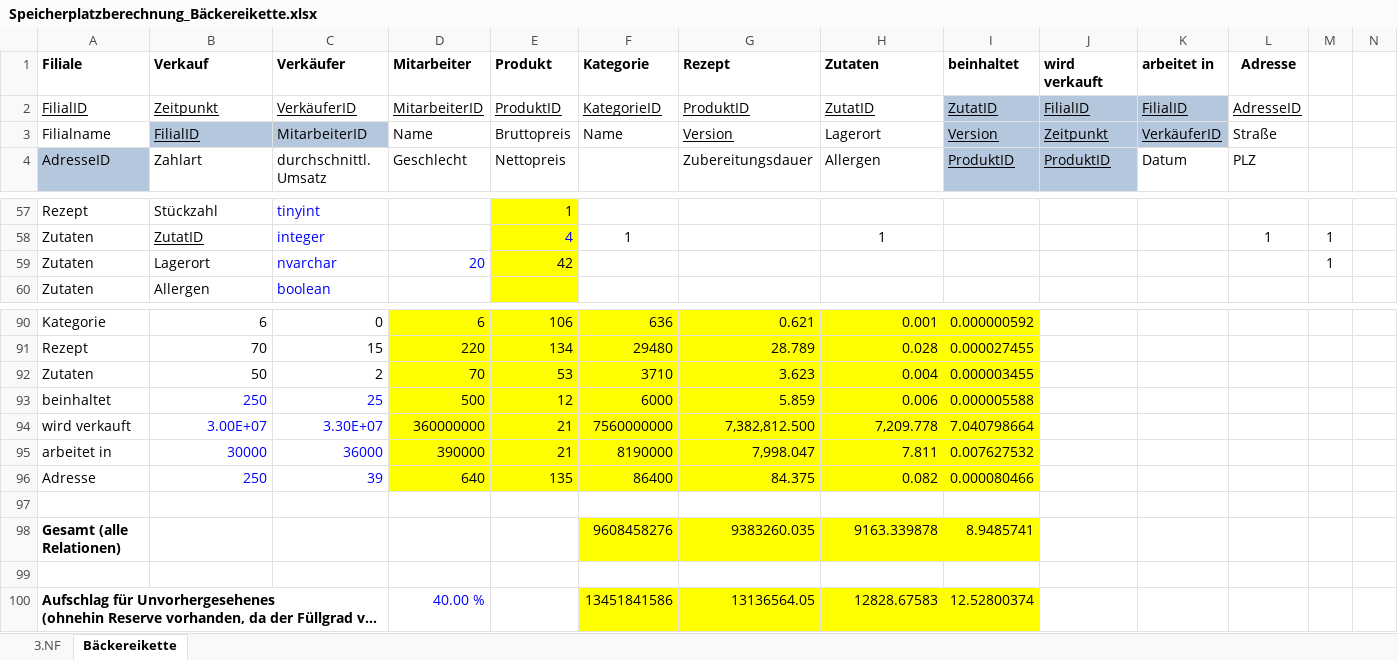
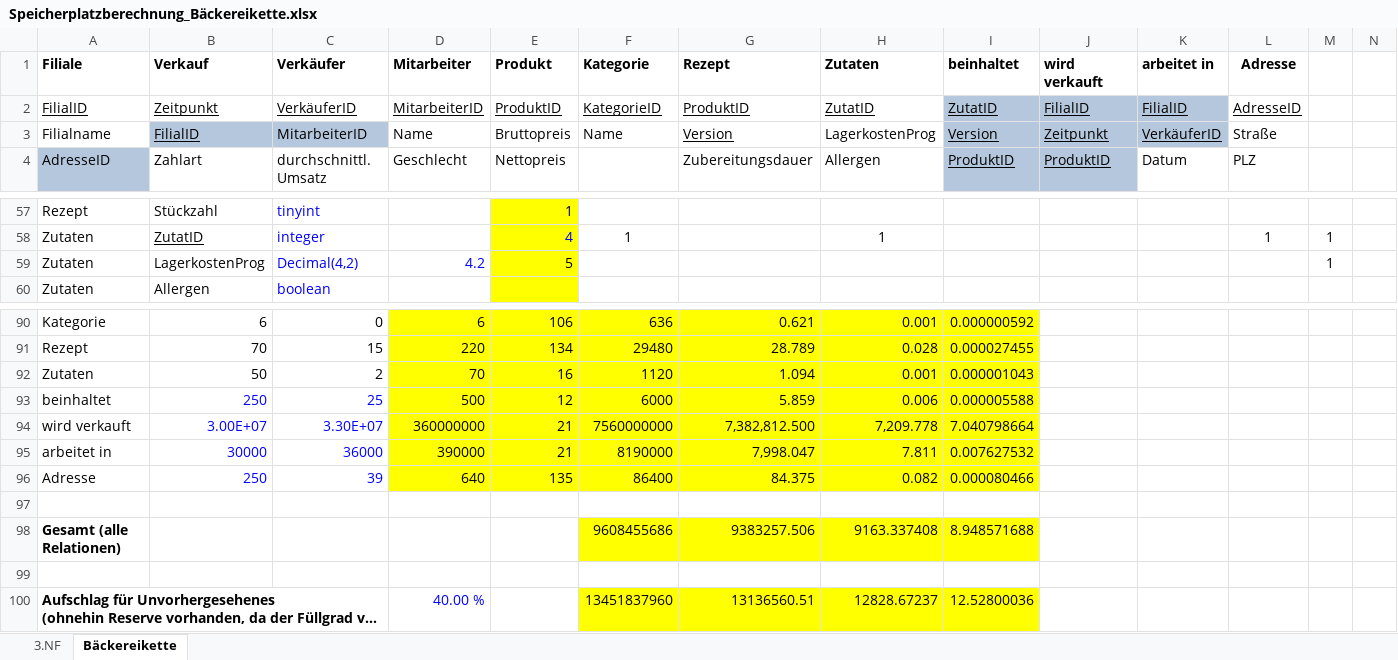
Before and after one commit to Thoerchen/BackZeit, an Excel workbook: Speicherplatzberechnung_Bäckereikette.xlsx, sheet Bäckereikette, drawn as a sheet; only a part is shown, gaps mark what is left out; long unchanged cells end in …; values as stored, in another font and other column widths than the file's, no borders; removed rows and columns are numbered as before the commit, all else as after; the diff names each change by its address in the sheet, - before the commit and + after, or states it on an @@ line.

Commit message:
Lagerort -> Lagerkosten/g

```diff
--- a/Speicherplatzberechnung_Bäckereikette.xlsx (sheet Bäckereikette)
+++ b/Speicherplatzberechnung_Bäckereikette.xlsx (sheet Bäckereikette)
-H3 (Zutaten): Lagerort
+H3 (Zutaten): LagerkostenProg
-B59 (Verkauf): Lagerort
+B59 (Verkauf): LagerkostenProg
-C59 (Verkäufer): nvarchar
+C59 (Verkäufer): Decimal(4,2)
-D59 (Mitarbeiter): 20
+D59 (Mitarbeiter): 4.2
-E59 (Produkt): 42
+E59 (Produkt): 5
-E92 (Produkt): 53
+E92 (Produkt): 16
-F92 (Kategorie): 3710
+F92 (Kategorie): 1120
-G92 (Rezept): 3.623
+G92 (Rezept): 1.094
-H92 (Zutaten): 0.004
+H92 (Zutaten): 0.001
-I92 (beinhaltet): 0.000003455
+I92 (beinhaltet): 0.000001043
-row 98: Gesamt (alle Relationen) |  |  |  |  | 9608458276 | 9383260.035 | 9163.339878 | 8.9485741
+row 98: Gesamt (alle Relationen) |  |  |  |  | 9608455686 | 9383257.506 | 9163.337408 | 8.948571688
-F100 (Kategorie): 13451841586
+F100 (Kategorie): 13451837960
-G100 (Rezept): 13136564.05
+G100 (Rezept): 13136560.51
-H100 (Zutaten): 12828.67583
+H100 (Zutaten): 12828.67237
-I100 (beinhaltet): 12.52800374
+I100 (beinhaltet): 12.52800036
```
Also changed, not shown: sheet 3.NF, 3 other files.
